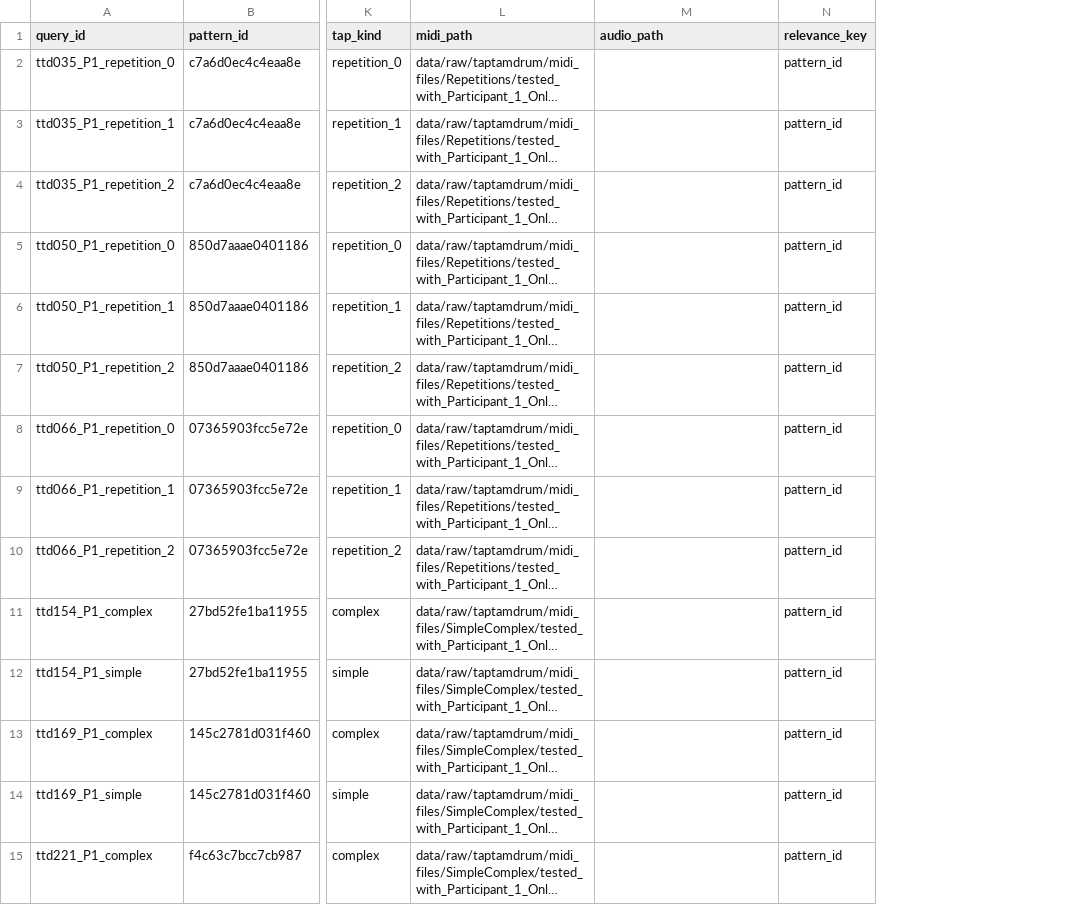
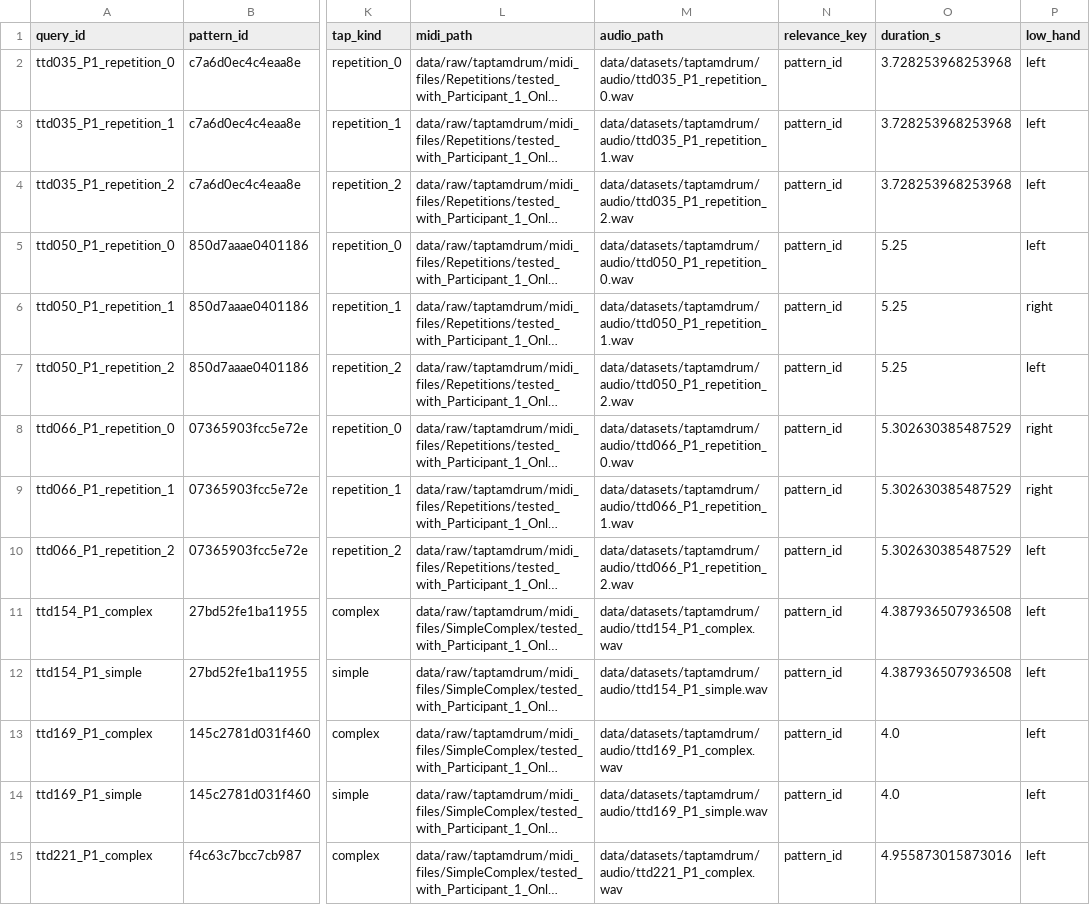
Before and after one commit to joshieyu/DrumLoopQuery, a CSV file: manifests/ttd_query_manifest.csv, drawn as a sheet; only a part is shown, gaps mark what is left out; long unchanged cells end in …; the diff covers the shown part only; the diff names each change by its address in the sheet, - before the commit and + after, or states it on an @@ line.

Commit message:
Add TapTamDrum answer key and tap manifest
Add TapTamDrum answer key and tap manifest

- relevance_ttd.json: 31 tap queries from 13 source loops, matched on the
  source loop's pattern_id.
- ttd_query_manifest.csv: tap queries with rendered-audio paths
  (placeholder knocks; regenerate with src.eval.ttd_render).

```diff
--- a/manifests/ttd_query_manifest.csv
+++ b/manifests/ttd_query_manifest.csv
+column O (duration_s), rows 2-15: 3.728253968253968 | 3.728253968253968 | 3.728253968253968 | 5.25 | 5.25 | 5.25 | 5.302630385487529 | 5.302630385487529 | 5.302630385487529 | 4.387936507936508 | 4.387936507936508 | 4.0 | 4.0 | 4.955873015873016
+column P (low_hand), rows 2-15: left | left | left | left | right | left | right | right | left | left | left | left | left | left
-M2 (audio_path): (empty)
+M2 (audio_path): data/datasets/taptamdrum/audio/ttd035_P1_repetition_0.wav
-M3 (audio_path): (empty)
+M3 (audio_path): data/datasets/taptamdrum/audio/ttd035_P1_repetition_1.wav
-M4 (audio_path): (empty)
+M4 (audio_path): data/datasets/taptamdrum/audio/ttd035_P1_repetition_2.wav
-M5 (audio_path): (empty)
+M5 (audio_path): data/datasets/taptamdrum/audio/ttd050_P1_repetition_0.wav
-M6 (audio_path): (empty)
+M6 (audio_path): data/datasets/taptamdrum/audio/ttd050_P1_repetition_1.wav
-M7 (audio_path): (empty)
+M7 (audio_path): data/datasets/taptamdrum/audio/ttd050_P1_repetition_2.wav
-M8 (audio_path): (empty)
+M8 (audio_path): data/datasets/taptamdrum/audio/ttd066_P1_repetition_0.wav
-M9 (audio_path): (empty)
+M9 (audio_path): data/datasets/taptamdrum/audio/ttd066_P1_repetition_1.wav
-M10 (audio_path): (empty)
+M10 (audio_path): data/datasets/taptamdrum/audio/ttd066_P1_repetition_2.wav
-M11 (audio_path): (empty)
+M11 (audio_path): data/datasets/taptamdrum/audio/ttd154_P1_complex.wav
-M12 (audio_path): (empty)
+M12 (audio_path): data/datasets/taptamdrum/audio/ttd154_P1_simple.wav
-M13 (audio_path): (empty)
+M13 (audio_path): data/datasets/taptamdrum/audio/ttd169_P1_complex.wav
-M14 (audio_path): (empty)
+M14 (audio_path): data/datasets/taptamdrum/audio/ttd169_P1_simple.wav
-M15 (audio_path): (empty)
+M15 (audio_path): data/datasets/taptamdrum/audio/ttd221_P1_complex.wav
```
Also changed, not shown: 17 edited cells elsewhere in this file, 6 other files.
